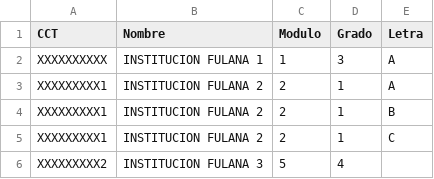
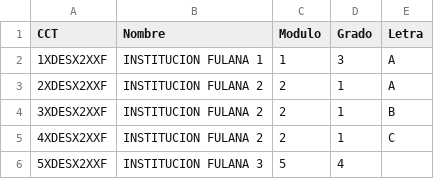
Before and after one commit to gdc21/learnglish_webhook_2022, a CSV file: importar/plantilla_instituciones.csv, drawn as a sheet.

```diff
--- a/importar/plantilla_instituciones.csv
+++ b/importar/plantilla_instituciones.csv
@@ -1,6 +1,6 @@
 CCT,Nombre,Modulo,Grado,Letra
-XXXXXXXXXX,INSTITUCION FULANA 1,1,3,A
-XXXXXXXXX1,INSTITUCION FULANA 2,2,1,A
-XXXXXXXXX1,INSTITUCION FULANA 2,2,1,B
-XXXXXXXXX1,INSTITUCION FULANA 2,2,1,C
-XXXXXXXXX2,INSTITUCION FULANA 3,5,4,
+1XDESX2XXF,INSTITUCION FULANA 1,1,3,A
+2XDESX2XXF,INSTITUCION FULANA 2,2,1,A
+3XDESX2XXF,INSTITUCION FULANA 2,2,1,B
+4XDESX2XXF,INSTITUCION FULANA 2,2,1,C
+5XDESX2XXF,INSTITUCION FULANA 3,5,4,
```
Also changed, not shown: importar/plantilla_alumnos.csv, importar/plantilla_docentes.csv, 2 other files.
